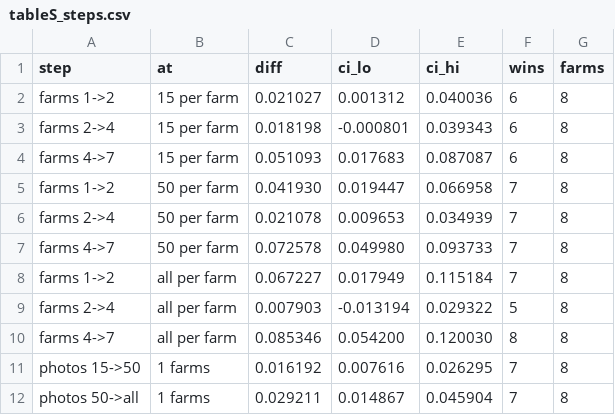
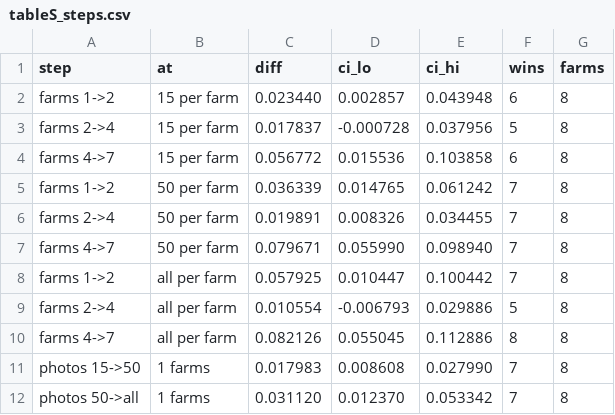
Before and after one commit to xiaolin200206/durian-site-split, a CSV file: results_applied/tableS_steps.csv, drawn as a sheet; only a part is shown; the diff covers the shown part only.

```diff
--- a/results_applied/tableS_steps.csv
+++ b/results_applied/tableS_steps.csv
@@ -1,12 +1,12 @@
 step,at,diff,ci_lo,ci_hi,wins,farms
-farms 1->2,15 per farm,0.021027,0.001312,0.040036,6,8
-farms 2->4,15 per farm,0.018198,-0.000801,0.039343,6,8
-farms 4->7,15 per farm,0.051093,0.017683,0.087087,6,8
-farms 1->2,50 per farm,0.041930,0.019447,0.066958,7,8
-farms 2->4,50 per farm,0.021078,0.009653,0.034939,7,8
-farms 4->7,50 per farm,0.072578,0.049980,0.093733,7,8
-farms 1->2,all per farm,0.067227,0.017949,0.115184,7,8
-farms 2->4,all per farm,0.007903,-0.013194,0.029322,5,8
-farms 4->7,all per farm,0.085346,0.054200,0.120030,8,8
-photos 15->50,1 farms,0.016192,0.007616,0.026295,7,8
-photos 50->all,1 farms,0.029211,0.014867,0.045904,7,8
+farms 1->2,15 per farm,0.023440,0.002857,0.043948,6,8
+farms 2->4,15 per farm,0.017837,-0.000728,0.037956,5,8
+farms 4->7,15 per farm,0.056772,0.015536,0.103858,6,8
+farms 1->2,50 per farm,0.036339,0.014765,0.061242,7,8
+farms 2->4,50 per farm,0.019891,0.008326,0.034455,7,8
+farms 4->7,50 per farm,0.079671,0.055990,0.098940,7,8
+farms 1->2,all per farm,0.057925,0.010447,0.100442,7,8
+farms 2->4,all per farm,0.010554,-0.006793,0.029886,5,8
+farms 4->7,all per farm,0.082126,0.055045,0.112886,8,8
+photos 15->50,1 farms,0.017983,0.008608,0.027990,7,8
+photos 50->all,1 farms,0.031120,0.012370,0.053342,7,8
```
Also changed, not shown: 3 added rows, 3 removed rows and 9 edited cells elsewhere in this file, results_applied/table3_budget_grid.csv, results_applied/table4_equal_budget.csv, 28 other files.
